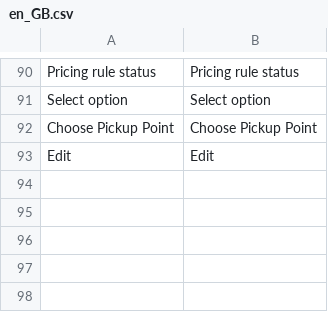
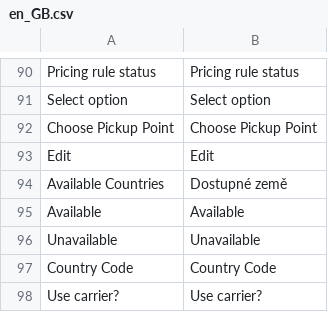
Before and after one commit to Zasilkovna/magento2, a CSV file: Packetery/Checkout/i18n/en_GB.csv, drawn as a sheet; only a part is shown, gaps mark what is left out; the diff names each change by its address in the sheet, - before the commit and + after, or states it on an @@ line.

```diff
--- a/Packetery/Checkout/i18n/en_GB.csv
+++ b/Packetery/Checkout/i18n/en_GB.csv
+row 94: Available Countries | Dostupné země
+row 95: Available | Available
+row 96: Unavailable | Unavailable
+row 97: Country Code | Country Code
+row 98: Use carrier? | Use carrier?
```
Also changed, not shown: Packetery/Checkout/i18n/cs_CZ.csv, 21 other files.
